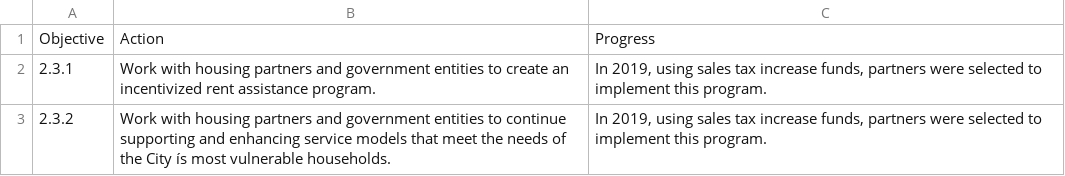
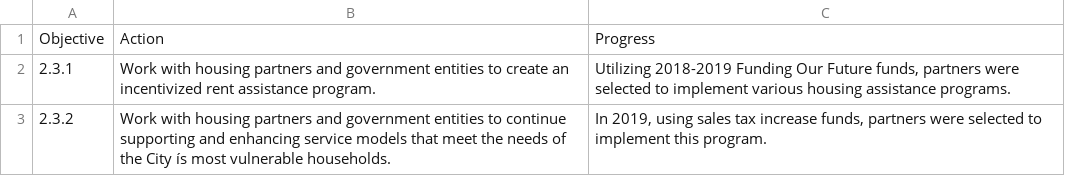
Before and after one commit to HANDslcgov/SLC-Housing-Dashboard, a CSV file: Data/Goals/Goal2Objective3.csv, drawn as a sheet.

```diff
--- a/Data/Goals/Goal2Objective3.csv
+++ b/Data/Goals/Goal2Objective3.csv
@@ -1,3 +1,3 @@
 Objective,Action,Progress
-2.3.1,Work with housing partners and government entities to create an incentivized rent assistance program.,"In 2019, using sales tax increase funds, partners were selected to implement this program."
+2.3.1,Work with housing partners and government entities to create an incentivized rent assistance program.,"Utilizing 2018-2019 Funding Our Future funds, partners were selected to implement various housing assistance programs."
 2.3.2,Work with housing partners and government entities to continue supporting and enhancing service models that meet the needs of the City ís most vulnerable households.,"In 2019, using sales tax increase funds, partners were selected to implement this program."
```
Also changed, not shown: Data/Goals/Goal1Objective2.csv, 10 other files.
